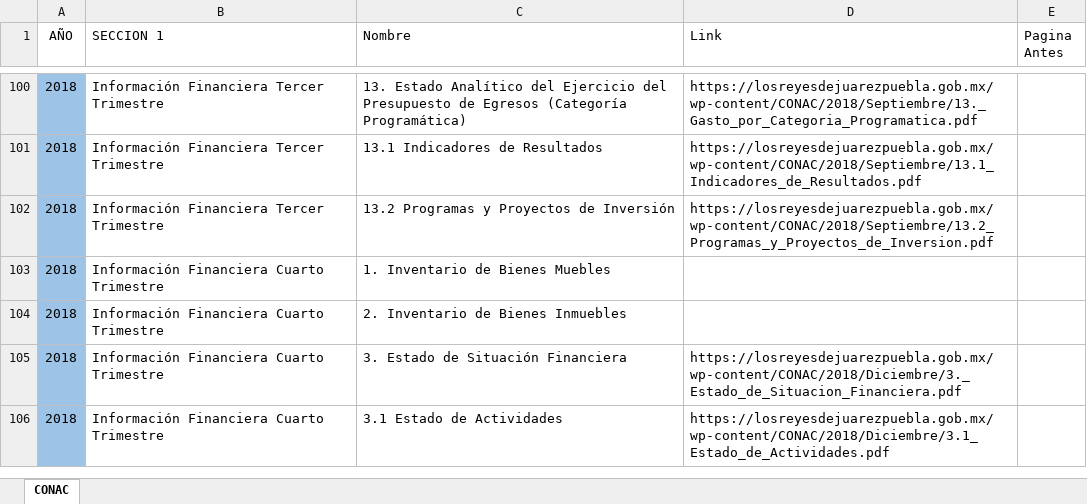
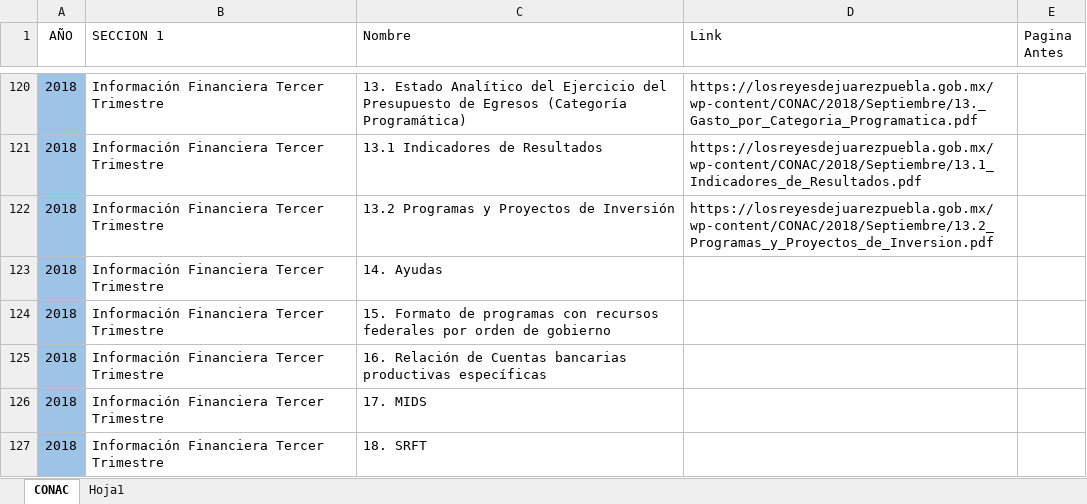
Before and after one commit to MIGUEL-TGH/templates, an Excel workbook: Municipio Reyes de Juarez/Paginas.xlsx, sheet CONAC, drawn as a sheet; only a part is shown, gaps mark what is left out; the shorter side is filled out with more unchanged rows; values as stored, in another font and other column widths than the file's, no borders; table styles not drawn; the diff covers the shown part only; the diff names each change by its address in the sheet, - before the commit and + after, or states it on an @@ line.

```diff
--- a/Municipio Reyes de Juarez/Paginas.xlsx (sheet CONAC)
+++ b/Municipio Reyes de Juarez/Paginas.xlsx (sheet CONAC)
+sheet tab: Hoja1
+row 123: 2018 | Información Financiera Tercer Trimestre | 14. Ayudas
+row 124: 2018 | Información Financiera Tercer Trimestre | 15. Formato de programas con recursos federales por orden de gobierno
+row 125: 2018 | Información Financiera Tercer Trimestre | 16. Relación de Cuentas bancarias productivas específicas
+row 126: 2018 | Información Financiera Tercer Trimestre | 17. MIDS
+row 127: 2018 | Información Financiera Tercer Trimestre | 18. SRFT
```
Also changed, not shown: 35 added rows and cell formats elsewhere in this sheet.
